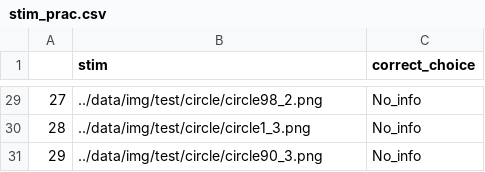
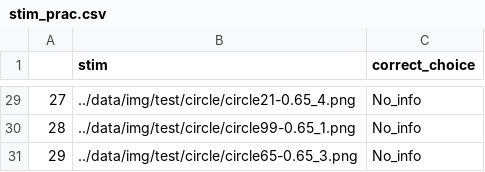
Before and after one commit to AaronZheng87/CNN_MetaCog, a CSV file: stim_prac.csv, drawn as a sheet; only a part is shown, gaps mark what is left out; the diff covers the shown part only.

```diff
--- a/stim_prac.csv
+++ b/stim_prac.csv
@@ -29,3 +29,3 @@
-27,../data/img/test/circle/circle98_2.png,No_info
-28,../data/img/test/circle/circle1_3.png,No_info
-29,../data/img/test/circle/circle90_3.png,No_info
+27,../data/img/test/circle/circle21-0.65_4.png,No_info
+28,../data/img/test/circle/circle99-0.65_1.png,No_info
+29,../data/img/test/circle/circle65-0.65_3.png,No_info
```
Also changed, not shown: 27 edited cells elsewhere in this file, stim_formal.csv, 8 other files.
